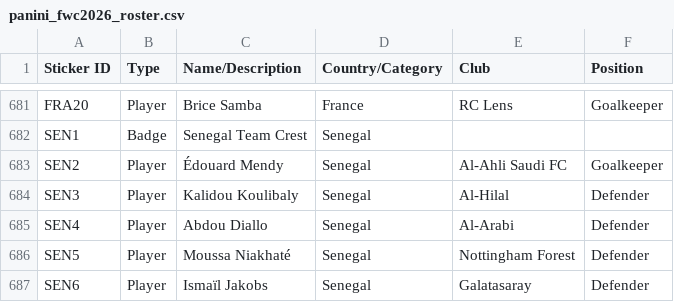
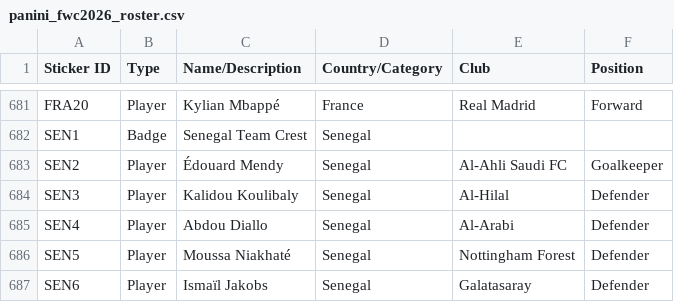
Before and after one commit to dlealv/panini-wc-2026-gsheet-tracker, a CSV file: data/panini_fwc2026_roster.csv, drawn as a sheet; only a part is shown, gaps mark what is left out; the diff covers the shown part only.

```diff
--- a/data/panini_fwc2026_roster.csv
+++ b/data/panini_fwc2026_roster.csv
@@ -681,2 +681,2 @@
-"FRA20","Player","Brice Samba","France","RC Lens","Goalkeeper"
+"FRA20","Player","Kylian Mbappé","France","Real Madrid","Forward"
 "SEN1","Badge","Senegal Team Crest","Senegal","",""
```
Also changed, not shown: 35 edited cells elsewhere in this file, 9 other files.
